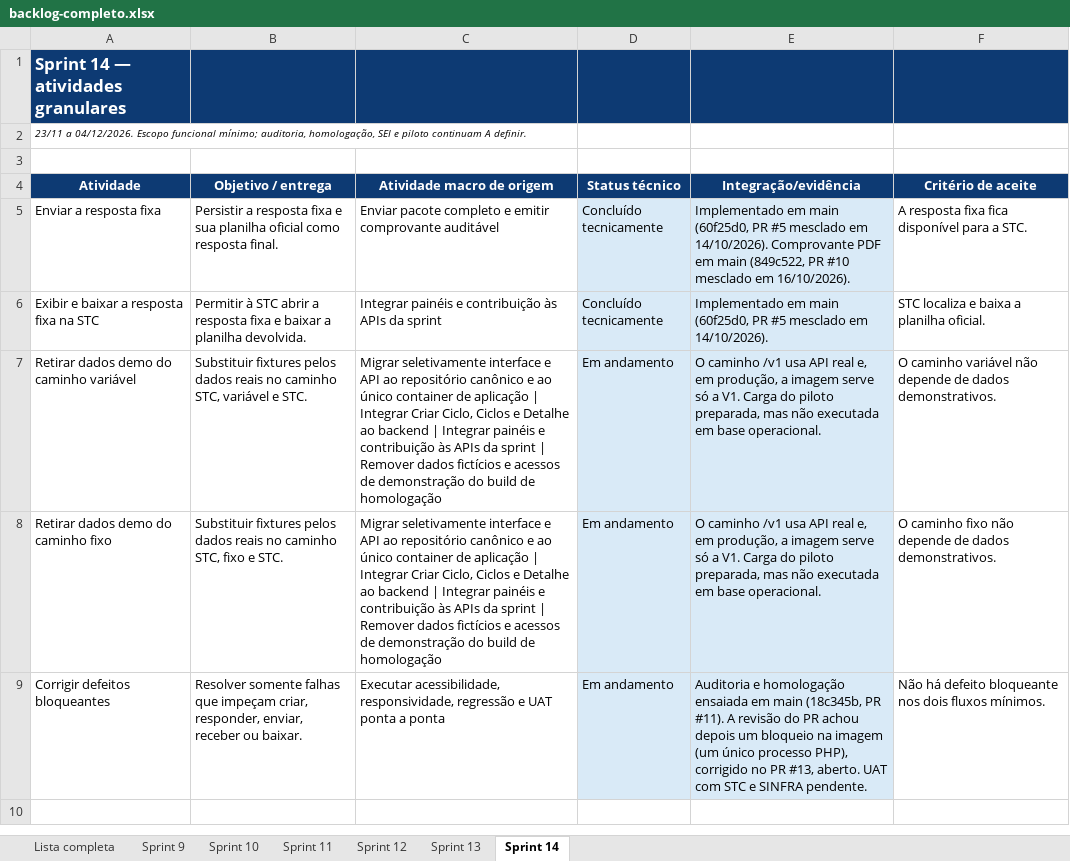
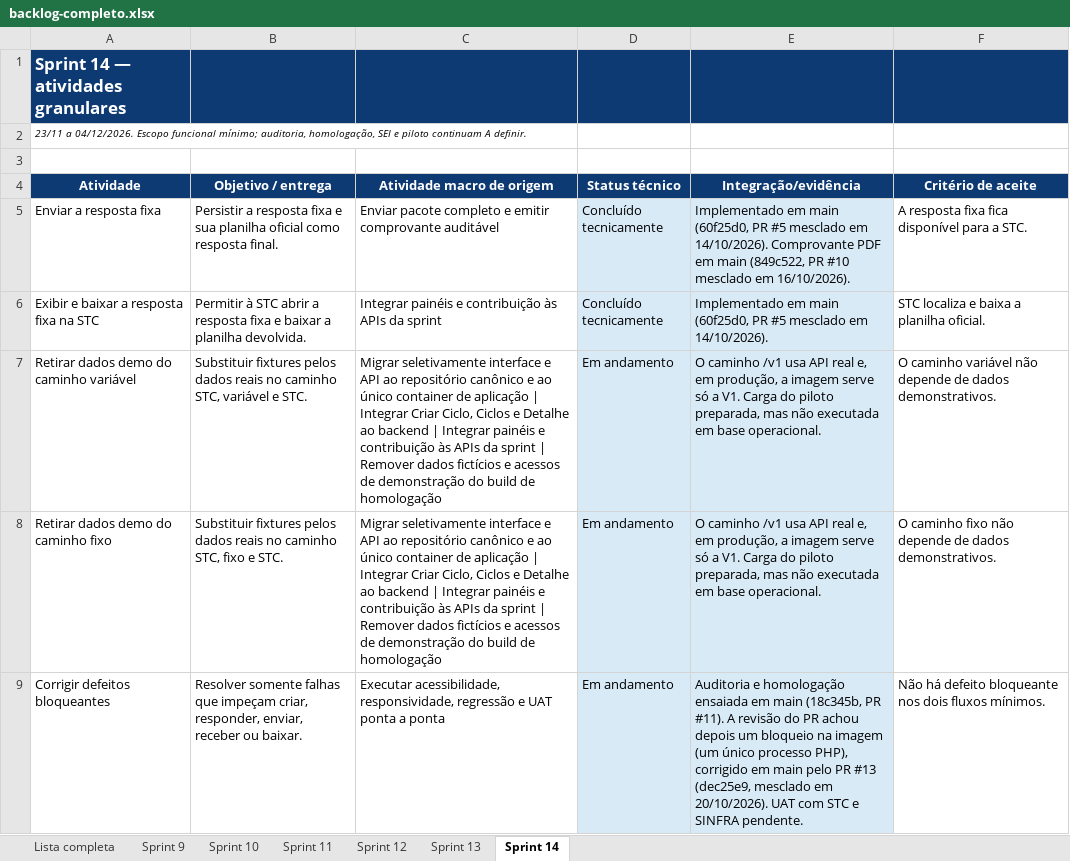
Before and after one commit to EnzoFrazao/agiliza-transparencia-documentos, an Excel workbook: planejamento/backlog-completo.xlsx, sheet Sprint 14, drawn as a sheet; values as stored, in another font and other column widths than the file's, no borders; table styles not drawn; the diff names each change by its address in the sheet, - before the commit and + after, or states it on an @@ line.

Commit message:
docs(planejamento): registrar o merge do PR #13 no backlog
O PR #13 do agiliza-stc entrou na main em 20/10/2026 (dec25e9). As células
D17 (Lista completa) e E9 (Sprint 14) deixam de dizer que ele está aberto.
Relatório de mudanças e SHA-256 do inventário atualizados.

```diff
--- a/planejamento/backlog-completo.xlsx (sheet Sprint 14)
+++ b/planejamento/backlog-completo.xlsx (sheet Sprint 14)
-E9 (Integração/evidência): …PHP), corrigido no PR #13, aberto. UAT com…
+E9 (Integração/evidência): …PHP), corrigido em main pelo PR #13 (dec25e9, mesclado em 20/10/2026). UAT com…
```
Also changed, not shown: sheet Lista completa, 2 other files.
